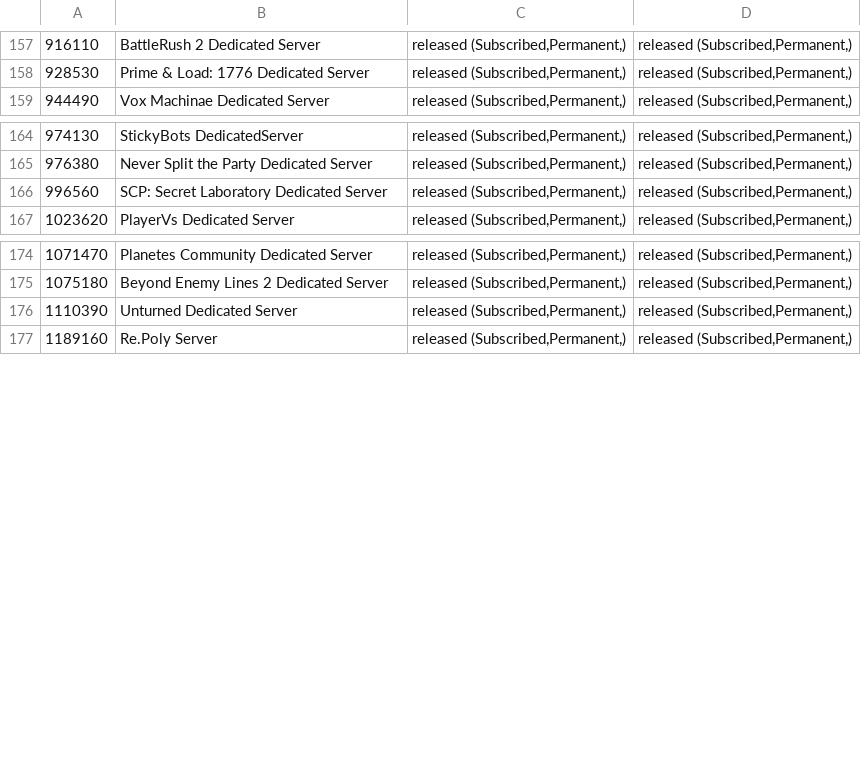
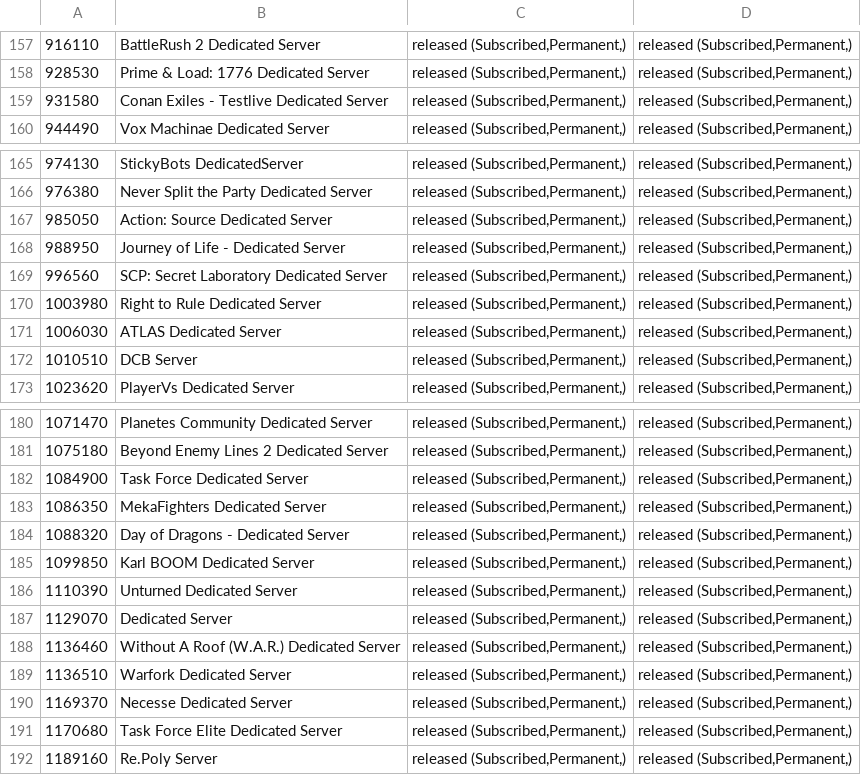
Before and after one commit to dgibbs64/SteamCMD-AppID-List-Servers, a CSV file: steamcmd_appid_servers_linux.csv, drawn as a sheet; only a part is shown, gaps mark what is left out; the diff names each change by its address in the sheet, - before the commit and + after, or states it on an @@ line.

```diff
--- a/steamcmd_appid_servers_linux.csv
+++ b/steamcmd_appid_servers_linux.csv
+row 159: 931580 | Conan Exiles - Testlive Dedicated Server | released (Subscribed,Permanent,) | released (Subscribed,Permanent,)
+row 167: 985050 | Action: Source Dedicated Server | released (Subscribed,Permanent,) | released (Subscribed,Permanent,)
+row 168: 988950 | Journey of Life - Dedicated Server | released (Subscribed,Permanent,) | released (Subscribed,Permanent,)
+row 170: 1003980 | Right to Rule Dedicated Server | released (Subscribed,Permanent,) | released (Subscribed,Permanent,)
+row 171: 1006030 | ATLAS Dedicated Server | released (Subscribed,Permanent,) | released (Subscribed,Permanent,)
+row 172: 1010510 | DCB Server | released (Subscribed,Permanent,) | released (Subscribed,Permanent,)
+row 182: 1084900 | Task Force Dedicated Server | released (Subscribed,Permanent,) | released (Subscribed,Permanent,)
+row 183: 1086350 | MekaFighters Dedicated Server | released (Subscribed,Permanent,) | released (Subscribed,Permanent,)
+row 184: 1088320 | Day of Dragons - Dedicated Server | released (Subscribed,Permanent,) | released (Subscribed,Permanent,)
+row 185: 1099850 | Karl BOOM Dedicated Server | released (Subscribed,Permanent,) | released (Subscribed,Permanent,)
+row 187: 1129070 | Dedicated Server | released (Subscribed,Permanent,) | released (Subscribed,Permanent,)
+row 188: 1136460 | Without A Roof (W.A.R.) Dedicated Server | released (Subscribed,Permanent,) | released (Subscribed,Permanent,)
+row 189: 1136510 | Warfork Dedicated Server | released (Subscribed,Permanent,) | released (Subscribed,Permanent,)
+row 190: 1169370 | Necesse Dedicated Server | released (Subscribed,Permanent,) | released (Subscribed,Permanent,)
+row 191: 1170680 | Task Force Elite Dedicated Server | released (Subscribed,Permanent,) | released (Subscribed,Permanent,)
```
Also changed, not shown: steamcmd_appid_servers.csv, 3 other files.
